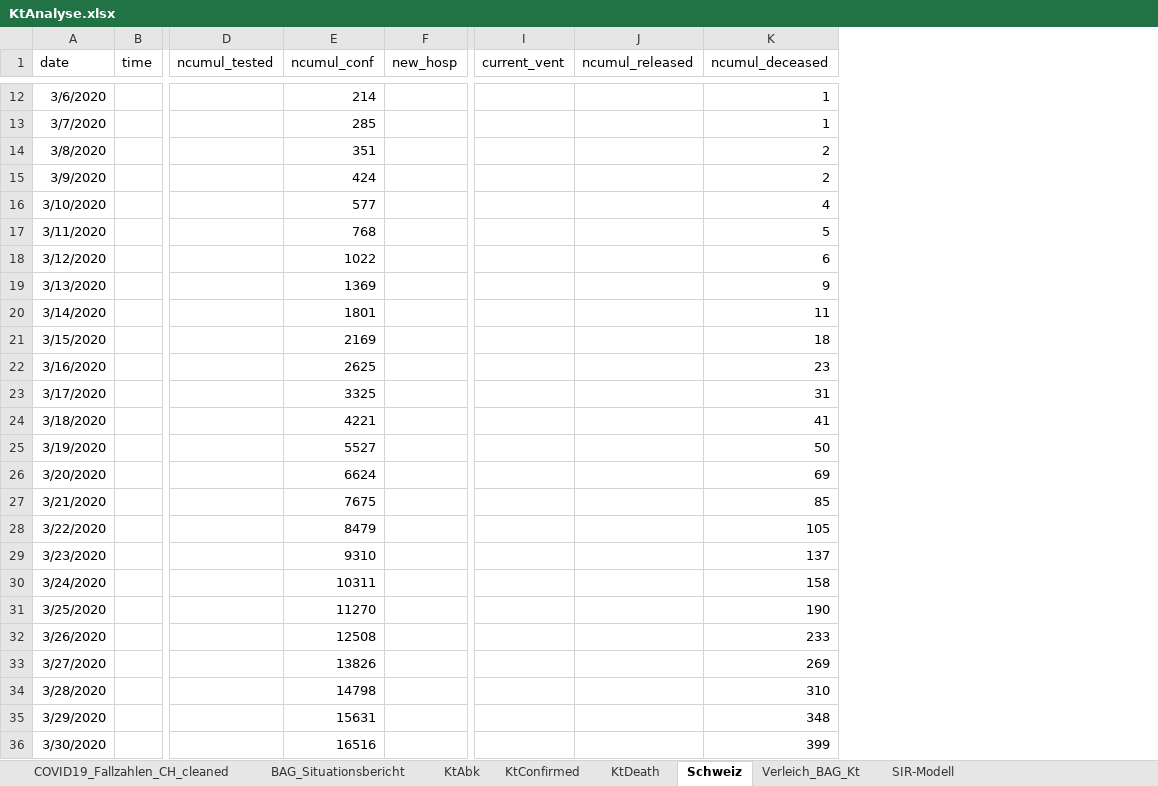
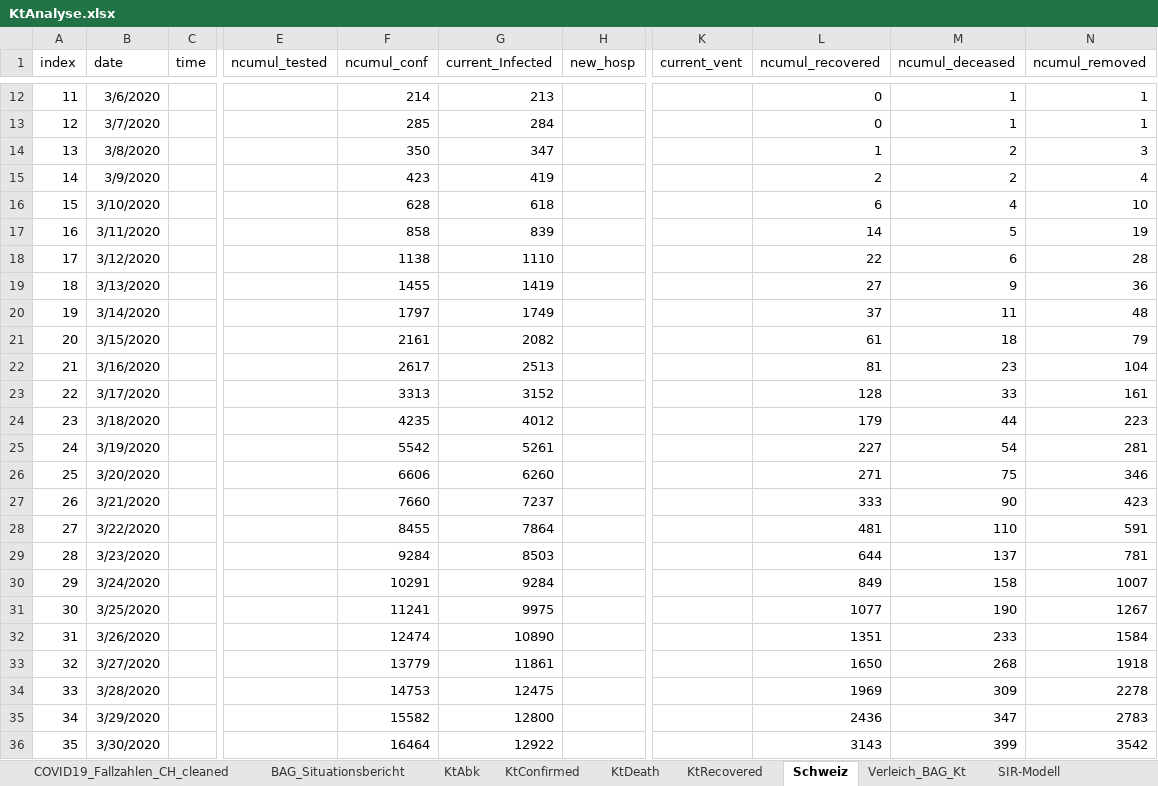
Before and after one commit to drschoella/covid_19, an Excel workbook: KtAnalyse.xlsx, sheet Schweiz, drawn as a sheet; only a part is shown, gaps mark what is left out; values as stored, in another font and other column widths than the file's, no borders; charts and pictures not drawn; removed rows and columns are numbered as before the commit, all else as after; the diff covers the shown part only; the diff names each change by its address in the sheet, - before the commit and + after, or states it on an @@ line.

```diff
--- a/KtAnalyse.xlsx (sheet Schweiz)
+++ b/KtAnalyse.xlsx (sheet Schweiz)
+sheet tab: KtRecovered
+column A (index), rows 12-36: 11 | 12 | 13 | 14 | 15 | 16 | 17 | 18 | 19 | 20 | 21 | 22 | 23 | 24 | 25 | 26 | 27 | 28 | 29 | 30 | 31 | 32 | 33 | 34 | 35
+column G (current_Infected), rows 12-36: 213 | 284 | 347 | 419 | 618 | 839 | 1110 | 1419 | 1749 | 2082 | 2513 | 3152 | 4012 | 5261 | 6260 | 7237 | 7864 | 8503 | 9284 | 9975 | 10890 | 11861 | 12475 | 12800 | 12922
-column J (ncumul_released), empty
+column L (ncumul_recovered), rows 12-36: 0 | 0 | 1 | 2 | 6 | 14 | 22 | 27 | 37 | 61 | 81 | 128 | 179 | 227 | 271 | 333 | 481 | 644 | 849 | 1077 | 1351 | 1650 | 1969 | 2436 | 3143
+column N (ncumul_removed), rows 12-36: 1 | 1 | 3 | 4 | 10 | 19 | 28 | 36 | 48 | 79 | 104 | 161 | 223 | 281 | 346 | 423 | 591 | 781 | 1007 | 1267 | 1584 | 1918 | 2278 | 2783 | 3542
-F14 (ncumul_conf): 351
+F14 (ncumul_conf): 350
-F15 (ncumul_conf): 424
+F15 (ncumul_conf): 423
-F16 (ncumul_conf): 577
+F16 (ncumul_conf): 628
-F17 (ncumul_conf): 768
+F17 (ncumul_conf): 858
-F18 (ncumul_conf): 1022
+F18 (ncumul_conf): 1138
-F19 (ncumul_conf): 1369
+F19 (ncumul_conf): 1455
-F20 (ncumul_conf): 1801
+F20 (ncumul_conf): 1797
-F21 (ncumul_conf): 2169
+F21 (ncumul_conf): 2161
-F22 (ncumul_conf): 2625
+F22 (ncumul_conf): 2617
-F23 (ncumul_conf): 3325
+F23 (ncumul_conf): 3313
-M23 (ncumul_deceased): 31
+M23 (ncumul_deceased): 33
-F24 (ncumul_conf): 4221
+F24 (ncumul_conf): 4235
-M24 (ncumul_deceased): 41
+M24 (ncumul_deceased): 44
-F25 (ncumul_conf): 5527
+F25 (ncumul_conf): 5542
-M25 (ncumul_deceased): 50
+M25 (ncumul_deceased): 54
-F26 (ncumul_conf): 6624
+F26 (ncumul_conf): 6606
-M26 (ncumul_deceased): 69
+M26 (ncumul_deceased): 75
-F27 (ncumul_conf): 7675
+F27 (ncumul_conf): 7660
-M27 (ncumul_deceased): 85
+M27 (ncumul_deceased): 90
-F28 (ncumul_conf): 8479
+F28 (ncumul_conf): 8455
-M28 (ncumul_deceased): 105
+M28 (ncumul_deceased): 110
-F29 (ncumul_conf): 9310
+F29 (ncumul_conf): 9284
-F30 (ncumul_conf): 10311
+F30 (ncumul_conf): 10291
-F31 (ncumul_conf): 11270
+F31 (ncumul_conf): 11241
-F32 (ncumul_conf): 12508
+F32 (ncumul_conf): 12474
-F33 (ncumul_conf): 13826
+F33 (ncumul_conf): 13779
-M33 (ncumul_deceased): 269
+M33 (ncumul_deceased): 268
-F34 (ncumul_conf): 14798
+F34 (ncumul_conf): 14753
-M34 (ncumul_deceased): 310
+M34 (ncumul_deceased): 309
-F35 (ncumul_conf): 15631
+F35 (ncumul_conf): 15582
-M35 (ncumul_deceased): 348
+M35 (ncumul_deceased): 347
-F36 (ncumul_conf): 16516
+F36 (ncumul_conf): 16464
```
Also changed, not shown: 4 added rows and 36 edited cells elsewhere in this sheet, sheet COVID19_Fallzahlen_CH_cleaned, sheet KtConfirmed, sheet Verleich_BAG_Kt, sheet KtDeath, sheet BAG_Situationsbericht, formulas that keep their value, charts or pictures.
